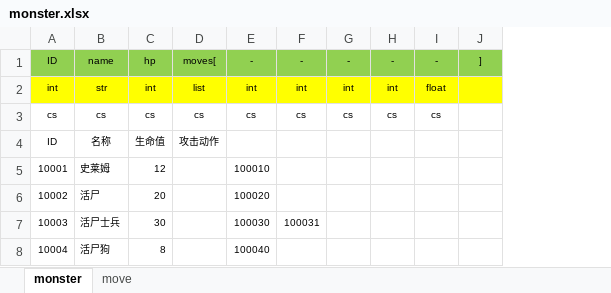
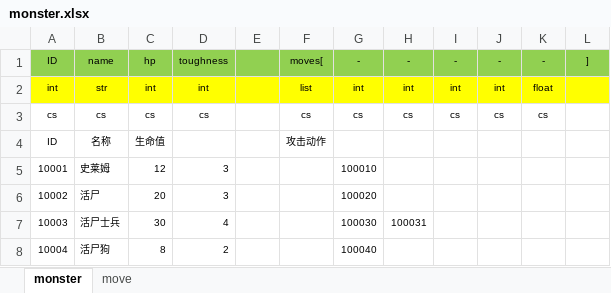
Before and after one commit to goodbless/RCB-Core, an Excel workbook: Sheet/monster.xlsx, sheet monster, drawn as a sheet; values as stored, in another font and other column widths than the file's, no borders; the diff names each change by its address in the sheet, - before the commit and + after, or states it on an @@ line.

```diff
--- a/Sheet/monster.xlsx (sheet monster)
+++ b/Sheet/monster.xlsx (sheet monster)
+column D, rows 1-8: toughness | int | cs |  | 3 | 3 | 4 | 2
+column E, empty
```
Also changed, not shown: sheet move, charts or pictures, Sheet/card.xlsx, 7 other files.
